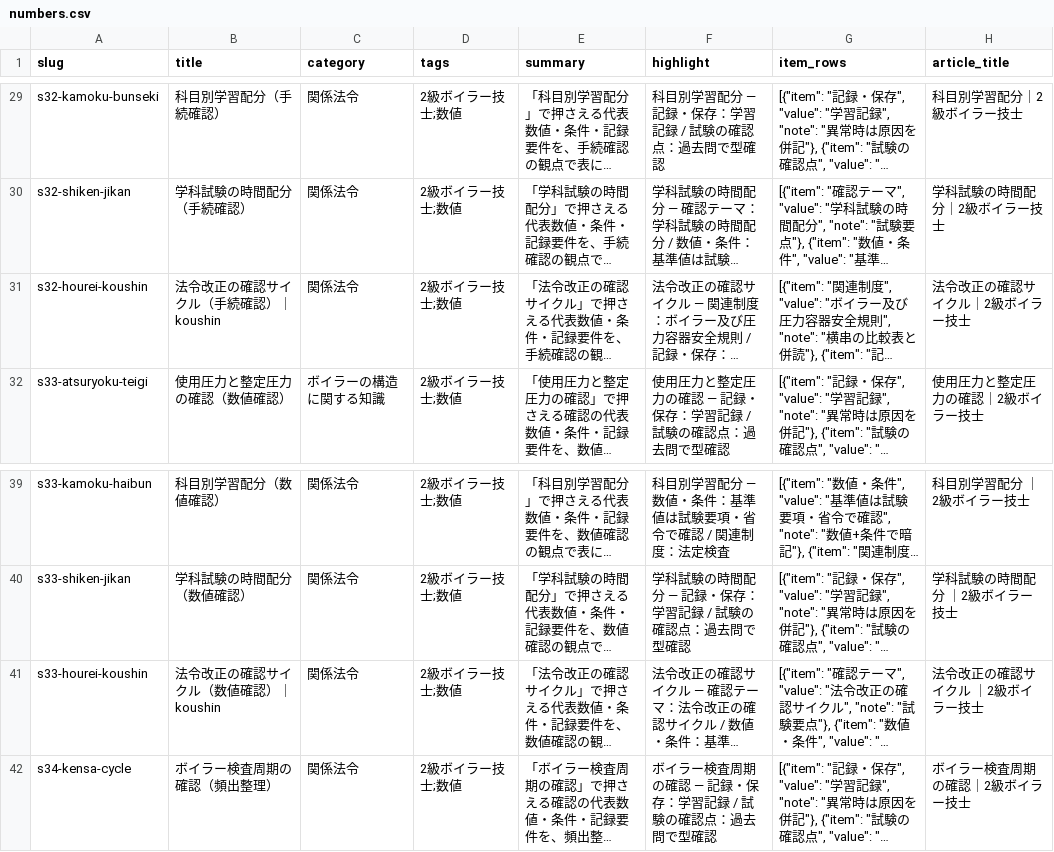
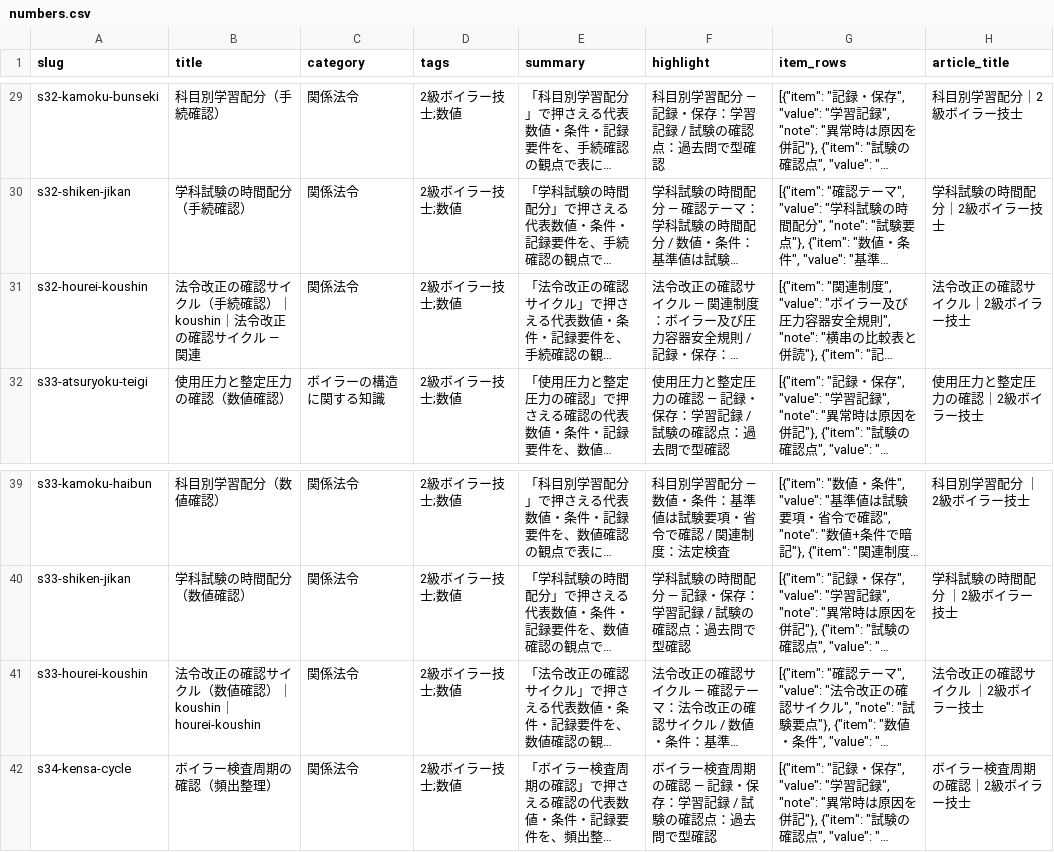
Before and after one commit to takkenshiken2026-sudo/boiler-master, a CSV file: data/numbers.csv, drawn as a sheet; only a part is shown, gaps mark what is left out; long unchanged cells end in …; the diff names each change by its address in the sheet, - before the commit and + after, or states it on an @@ line.

```diff
--- a/data/numbers.csv
+++ b/data/numbers.csv
-B31 (title): 法令改正の確認サイクル（手続確認）｜koushin
+B31 (title): 法令改正の確認サイクル（手続確認）｜koushin｜法令改正の確認サイクル — 関連
-B41 (title): 法令改正の確認サイクル（数値確認）｜koushin
+B41 (title): 法令改正の確認サイクル（数値確認）｜koushin｜hourei-koushin
```
Also changed, not shown: reports/hub_audit/audit_numbers.csv, 7 other files.
